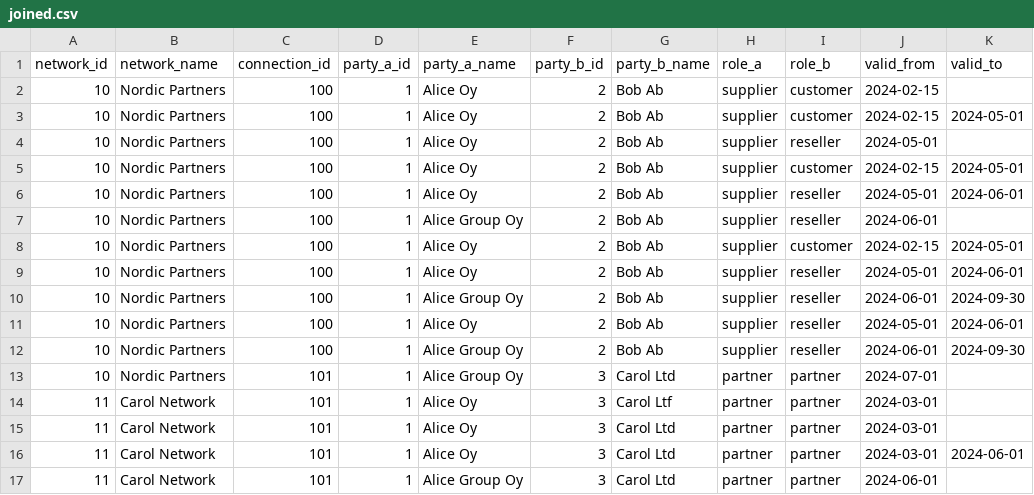
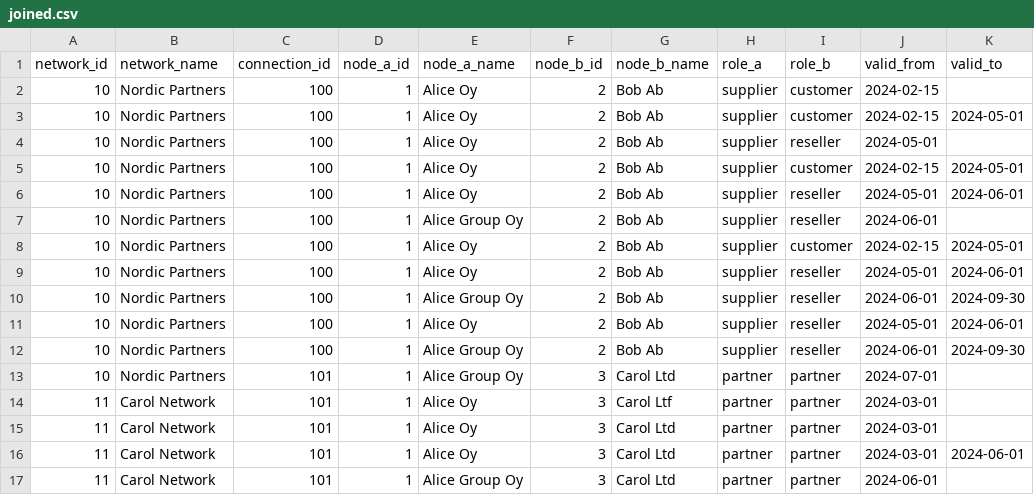
Before and after one commit to perso/bitemporal-viz, a CSV file: src/sample/joined.csv, drawn as a sheet; only a part is shown; the diff names each change by its address in the sheet, - before the commit and + after, or states it on an @@ line.

```diff
--- a/src/sample/joined.csv
+++ b/src/sample/joined.csv
-D1: party_a_id
+D1: node_a_id
-E1: party_a_name
+E1: node_a_name
-F1: party_b_id
+F1: node_b_id
-G1: party_b_name
+G1: node_b_name
```
Also changed, not shown: src/sample/connection.csv, src/sample/node.csv, 19 other files.
